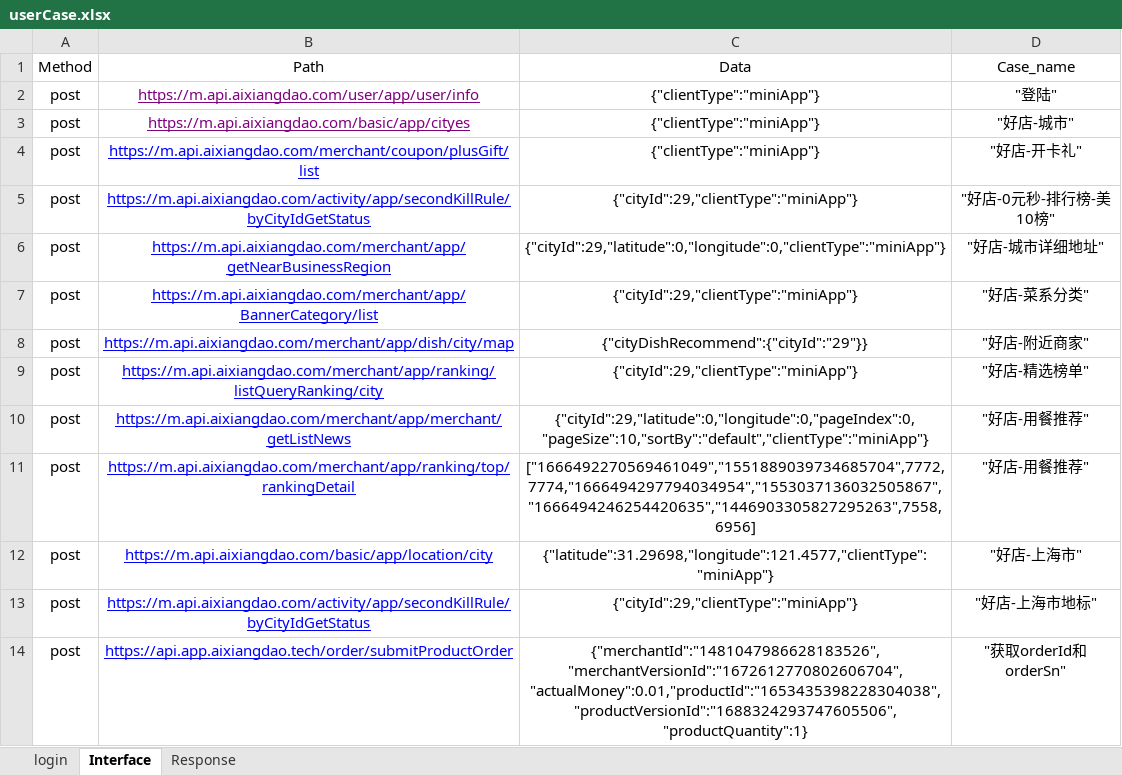
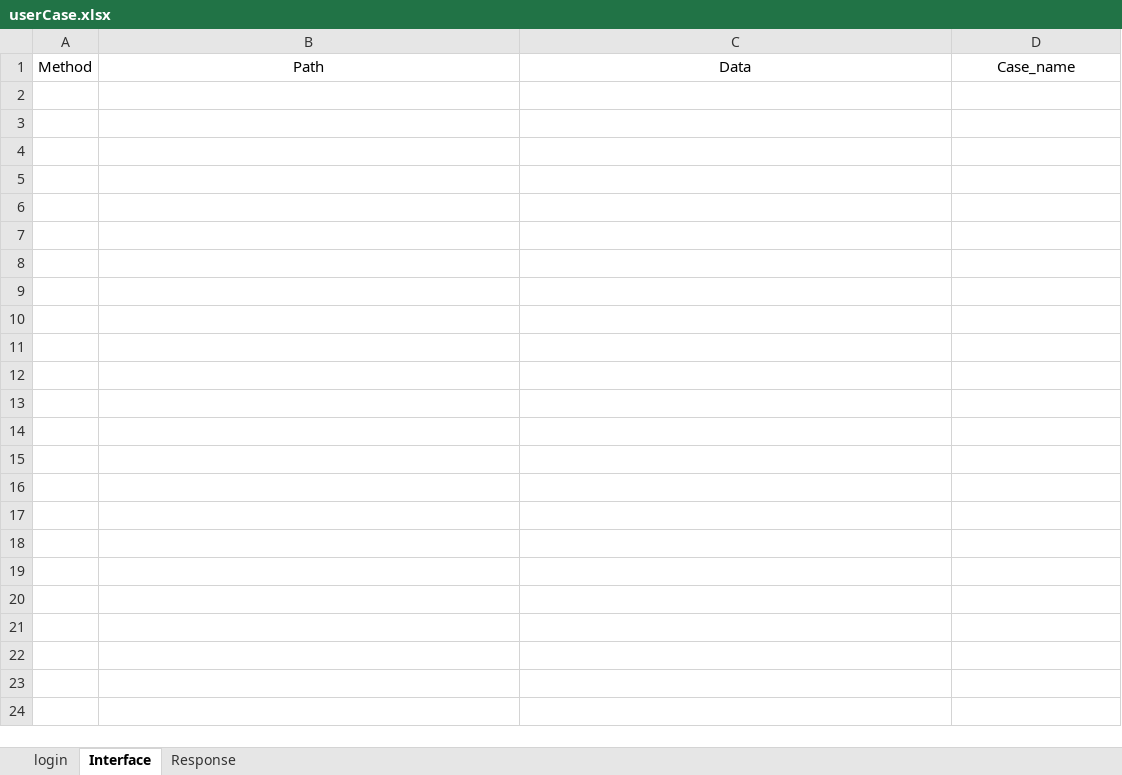
Before and after one commit to AutomatedTestingChiefSoftwareArchitect/Weidadehanghaihoubanduan, an Excel workbook: interfaceTest/testFile/userCase.xlsx, sheet Interface, drawn as a sheet; values as stored, in another font and other column widths than the file's, no borders; the diff names each change by its address in the sheet, - before the commit and + after, or states it on an @@ line.

```diff
--- a/interfaceTest/testFile/userCase.xlsx (sheet Interface)
+++ b/interfaceTest/testFile/userCase.xlsx (sheet Interface)
-row 2: post | https://m.api.aixiangdao.com/user/app/user/info | {"clientType":"miniApp"} | "登陆"
-row 3: post | https://m.api.aixiangdao.com/basic/app/cityes | {"clientType":"miniApp"} | "好店-城市"
-row 4: post | https://m.api.aixiangdao.com/merchant/coupon/plusGift/list | {"clientType":"miniApp"} | "好店-开卡礼"
-row 5: post | https://m.api.aixiangdao.com/activity/app/secondKillRule/byCityIdGetStatus | {"cityId":29,"clientType":"miniApp"} | "好店-0元秒-排行榜-美10榜"
-row 6: post | https://m.api.aixiangdao.com/merchant/app/getNearBusinessRegion | {"cityId":29,"latitude":0,"longitude":0,"clientType":"miniApp"} | "好店-城市详细地址"
-row 7: post | https://m.api.aixiangdao.com/merchant/app/BannerCategory/list | {"cityId":29,"clientType":"miniApp"} | "好店-菜系分类"
-row 8: post | https://m.api.aixiangdao.com/merchant/app/dish/city/map | {"cityDishRecommend":{"cityId":"29"}} | "好店-附近商家"
-row 9: post | https://m.api.aixiangdao.com/merchant/app/ranking/listQueryRanking/city | {"cityId":29,"clientType":"miniApp"} | "好店-精选榜单"
-row 10: post | https://m.api.aixiangdao.com/merchant/app/merchant/getListNews | {"cityId":29,"latitude":0,"longitude":0,"pageIndex":0,"pageSize":10,"sortBy":"default","clientType":"miniApp"} | "好店-用餐推荐"
-row 11: post | https://m.api.aixiangdao.com/merchant/app/ranking/top/rankingDetail | ["1666492270569461049","1551889039734685704",7772,7774,"1666494297794034954","1553037136032505867","1666494246254420635","1446903305827295263",7558,6956] | "好店-用餐推荐"
-row 12: post | https://m.api.aixiangdao.com/basic/app/location/city | {"latitude":31.29698,"longitude":121.4577,"clientType":"miniApp"} | "好店-上海市"
-row 13: post | https://m.api.aixiangdao.com/activity/app/secondKillRule/byCityIdGetStatus | {"cityId":29,"clientType":"miniApp"} | "好店-上海市地标"
-row 14: post | https://api.app.aixiangdao.tech/order/submitProductOrder | {"merchantId":"1481047986628183526","merchantVersionId":"1672612770802606704","actualMoney":0.01,"productId":"1653435398228304038","productVersionId":"1688324293747605506","productQuantity":1} | "获取orderId和orderSn"
```
Also changed, not shown: sheet login, interfaceTest/testFile/Power_activities.xlsx.
